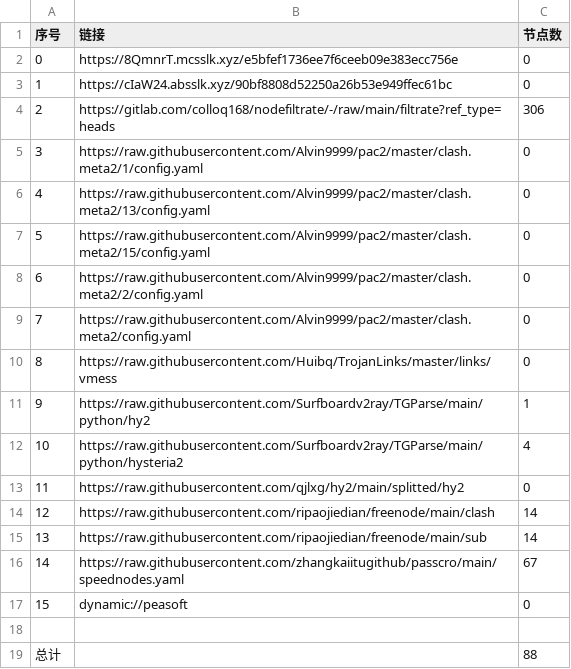
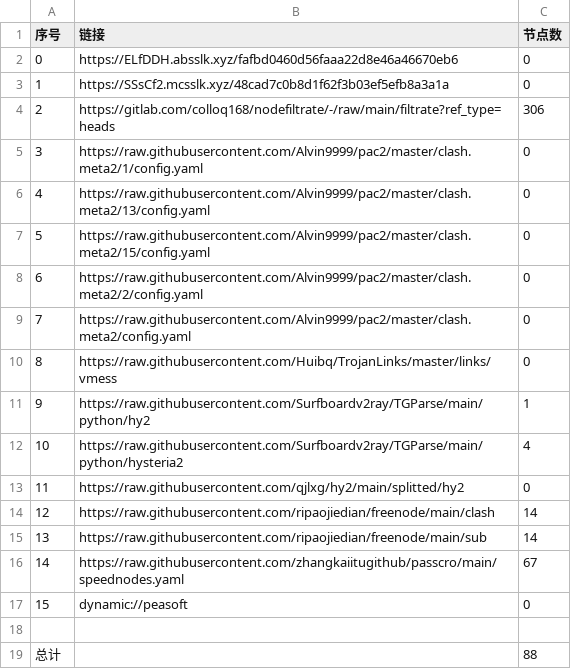
Before and after one commit to aqswaqsw/-dl, a CSV file: list_result.csv, drawn as a sheet.

```diff
--- a/list_result.csv
+++ b/list_result.csv
@@ -1,4 +1,4 @@
 序号,链接,节点数
-0,https://8QmnrT.mcsslk.xyz/e5bfef1736ee7f6ceeb09e383ecc756e,0
-1,https://cIaW24.absslk.xyz/90bf8808d52250a26b53e949ffec61bc,0
+0,https://ELfDDH.absslk.xyz/fafbd0460d56faaa22d8e46a46670eb6,0
+1,https://SSsCf2.mcsslk.xyz/48cad7c0b8d1f62f3b03ef5efb8a3a1a,0
 2,https://gitlab.com/colloq168/nodefiltrate/-/raw/main/filtrate?ref_type=heads,306
```
Also changed, not shown: 5 other files.
